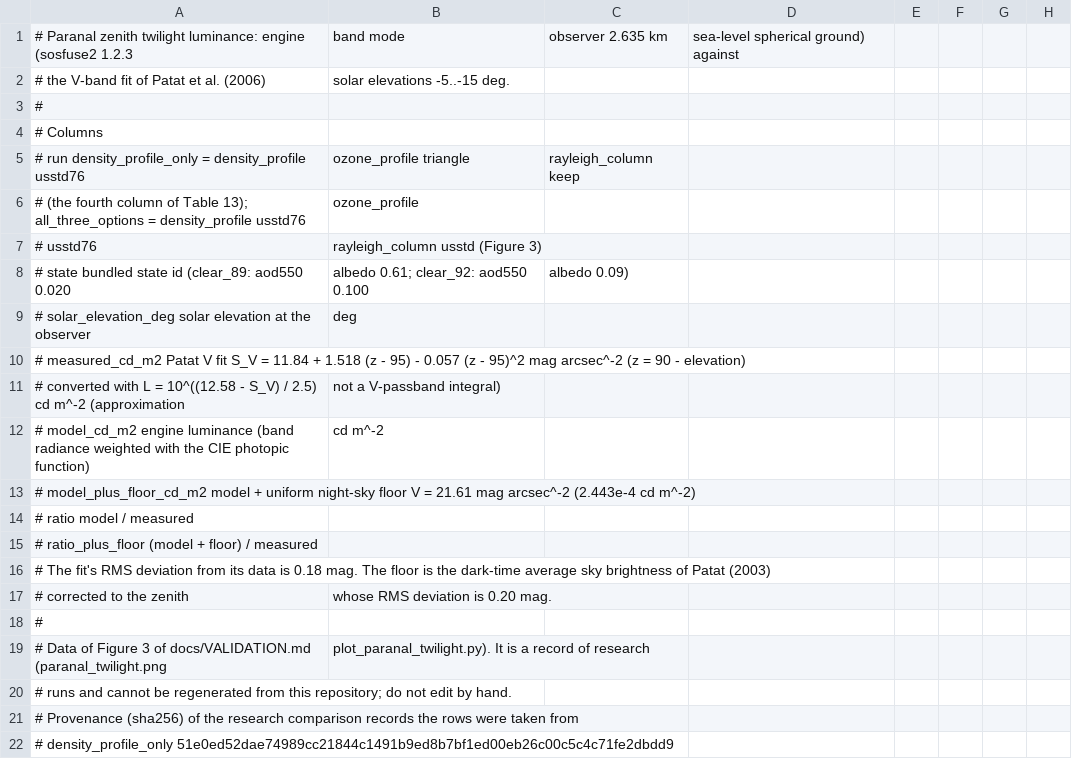
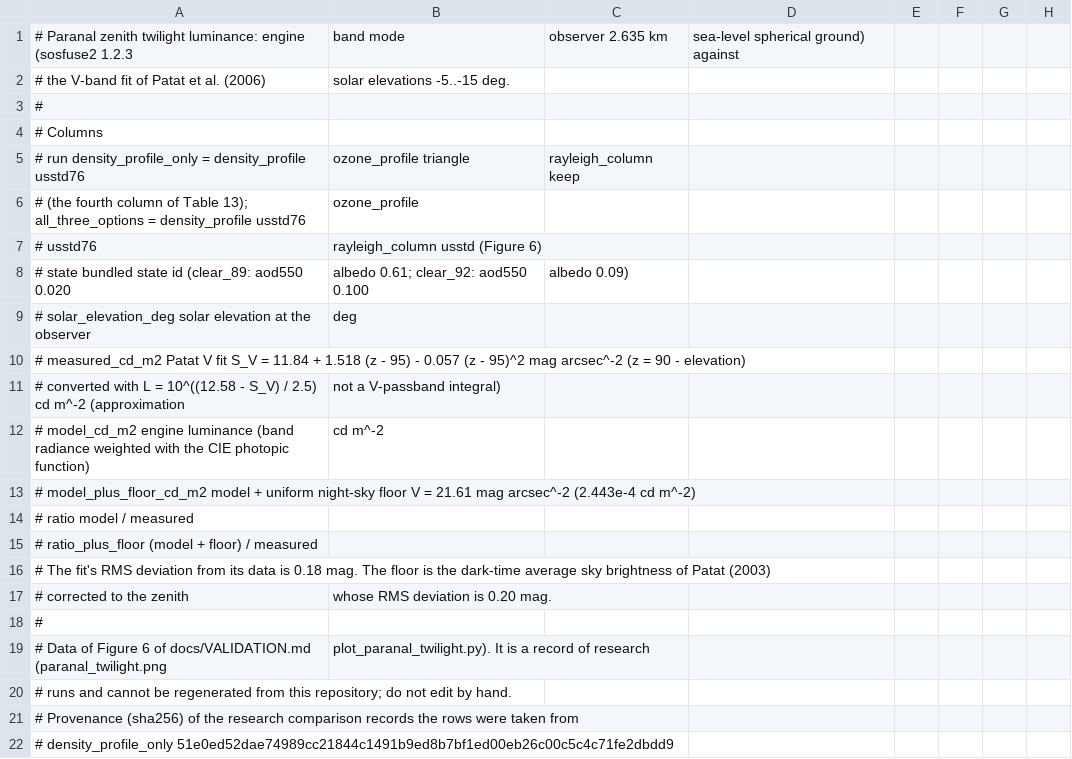
Before and after one commit to cheek-walnut/sosfuse2, a CSV file: docs/validation/paranal_twilight.csv, drawn as a sheet; only a part is shown.

```diff
--- a/docs/validation/paranal_twilight.csv
+++ b/docs/validation/paranal_twilight.csv
@@ -6,3 +6,3 @@
 #                           (the fourth column of Table 13); all_three_options = density_profile usstd76, ozone_profile
-#                           usstd76, rayleigh_column usstd (Figure 3)
+#                           usstd76, rayleigh_column usstd (Figure 6)
 #   state                   bundled state id (clear_89: aod550 0.020, albedo 0.61; clear_92: aod550 0.100, albedo 0.09)
@@ -18,3 +18,3 @@
 #
-# Data of Figure 3 of docs/VALIDATION.md (paranal_twilight.png, plot_paranal_twilight.py). It is a record of research
+# Data of Figure 6 of docs/VALIDATION.md (paranal_twilight.png, plot_paranal_twilight.py). It is a record of research
 # runs and cannot be regenerated from this repository; do not edit by hand.
```
Also changed, not shown: docs/validation/mystic_states.csv, 23 other files.
